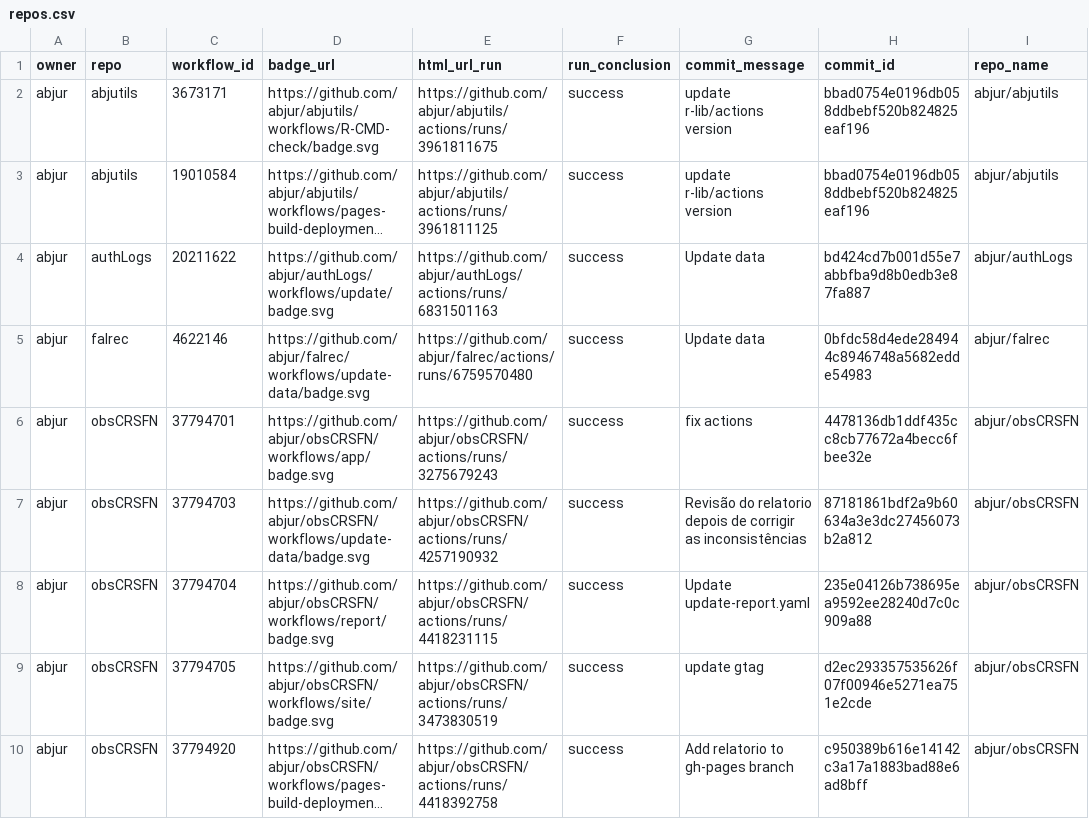
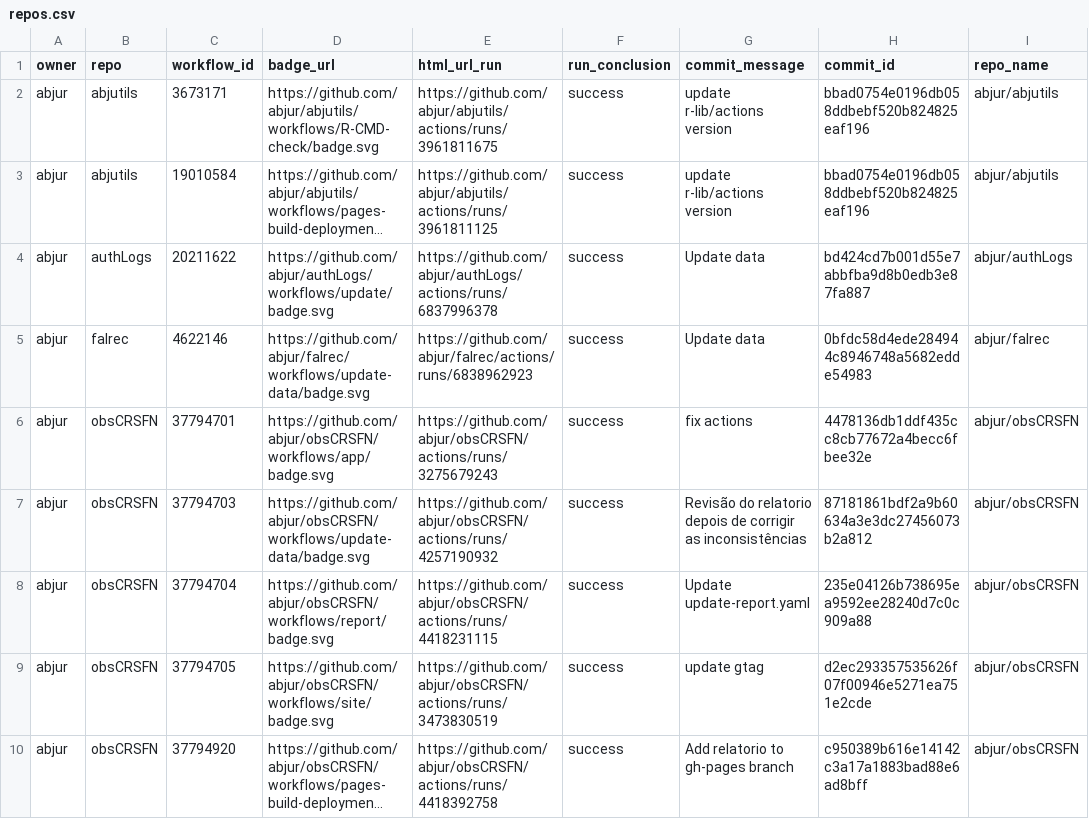
Before and after one commit to abjur/abjStatus, a CSV file: repos.csv, drawn as a sheet; only a part is shown; long unchanged cells end in …; the diff names each change by its address in the sheet, - before the commit and + after, or states it on an @@ line.

```diff
--- a/repos.csv
+++ b/repos.csv
-E4 (html_url_run): https://github.com/abjur/authLogs/actions/runs/6831501163
+E4 (html_url_run): https://github.com/abjur/authLogs/actions/runs/6837996378
-E5 (html_url_run): https://github.com/abjur/falrec/actions/runs/6759570480
+E5 (html_url_run): https://github.com/abjur/falrec/actions/runs/6838962923
```
Also changed, not shown: 1 other file.
